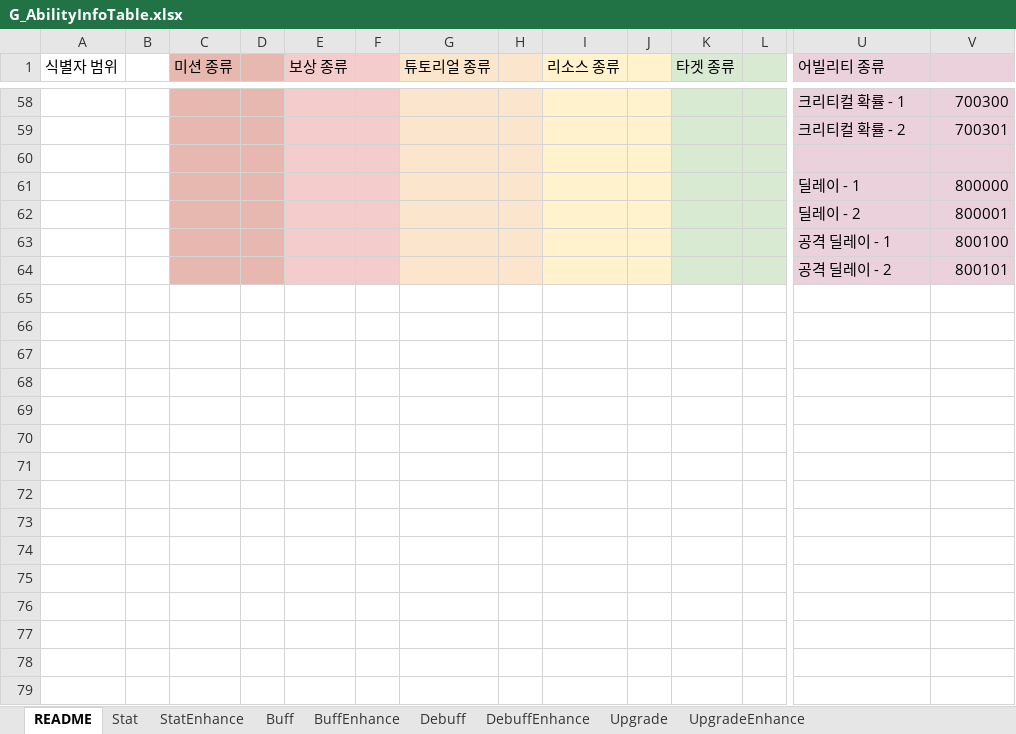
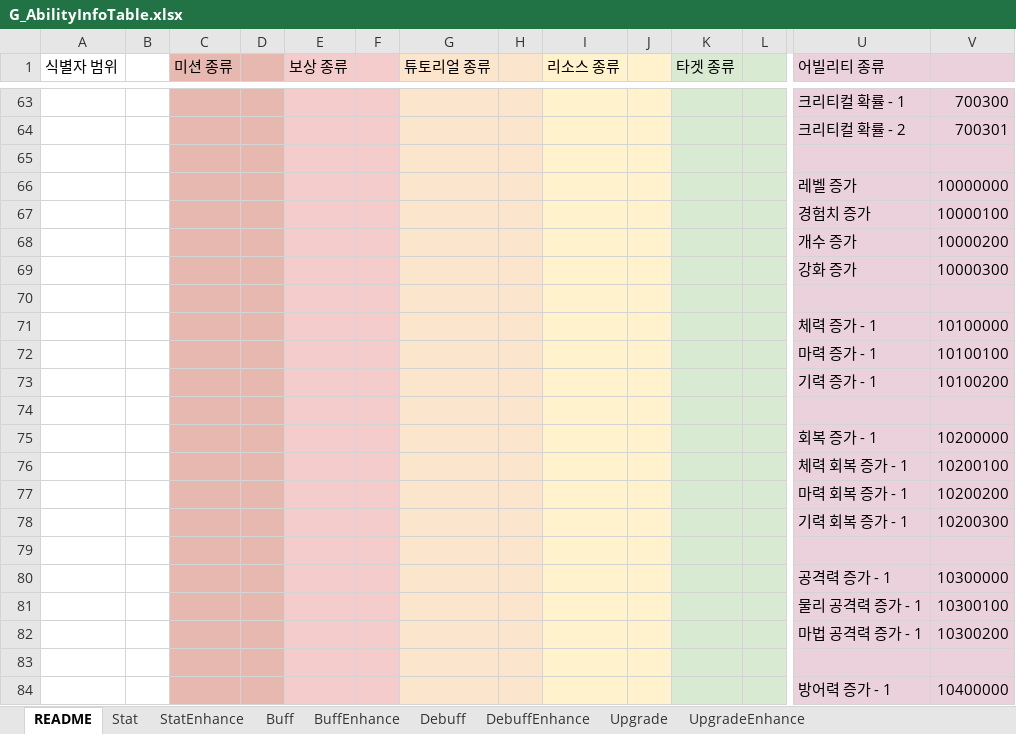
Before and after one commit to devmodle/0300000201.module_unity, an Excel workbook: Tables/G_AbilityInfoTable.xlsx, sheet README, drawn as a sheet; only a part is shown, gaps mark what is left out; values as stored, in another font and other column widths than the file's, no borders; charts and pictures not drawn; addresses are those after the commit; rows hold the shown columns only; the diff covers the shown part only; the diff names each change by its address in the sheet, - before the commit and + after, or states it on an @@ line.

```diff
--- a/Tables/G_AbilityInfoTable.xlsx (sheet README)
+++ b/Tables/G_AbilityInfoTable.xlsx (sheet README)
+row 66:  |  |  |  |  |  |  |  |  |  |  |  | 레벨 증가 | 10000000
+row 67:  |  |  |  |  |  |  |  |  |  |  |  | 경험치 증가 | 10000100
+row 68:  |  |  |  |  |  |  |  |  |  |  |  | 개수 증가 | 10000200
+row 69:  |  |  |  |  |  |  |  |  |  |  |  | 강화 증가 | 10000300
-row 70:  |  |  |  |  |  |  |  |  |  |  |  | 딜레이 - 1 | 800000
+row 70: (empty)
+row 71:  |  |  |  |  |  |  |  |  |  |  |  | 체력 증가 - 1 | 10100000
+row 72:  |  |  |  |  |  |  |  |  |  |  |  | 마력 증가 - 1 | 10100100
+row 73:  |  |  |  |  |  |  |  |  |  |  |  | 기력 증가 - 1 | 10100200
-row 74:  |  |  |  |  |  |  |  |  |  |  |  | 딜레이 - 2 | 800001
+row 74: (empty)
+row 75:  |  |  |  |  |  |  |  |  |  |  |  | 회복 증가 - 1 | 10200000
+row 76:  |  |  |  |  |  |  |  |  |  |  |  | 체력 회복 증가 - 1 | 10200100
+row 77:  |  |  |  |  |  |  |  |  |  |  |  | 마력 회복 증가 - 1 | 10200200
+row 78:  |  |  |  |  |  |  |  |  |  |  |  | 기력 회복 증가 - 1 | 10200300
-row 79:  |  |  |  |  |  |  |  |  |  |  |  | 공격 딜레이 - 1 | 800100
+row 79: (empty)
+row 80:  |  |  |  |  |  |  |  |  |  |  |  | 공격력 증가 - 1 | 10300000
+row 81:  |  |  |  |  |  |  |  |  |  |  |  | 물리 공격력 증가 - 1 | 10300100
+row 82:  |  |  |  |  |  |  |  |  |  |  |  | 마법 공격력 증가 - 1 | 10300200
-row 83:  |  |  |  |  |  |  |  |  |  |  |  | 공격 딜레이 - 2 | 800101
+row 83: (empty)
+row 84:  |  |  |  |  |  |  |  |  |  |  |  | 방어력 증가 - 1 | 10400000
```
Also changed, not shown: 23 added rows and 7 edited cells elsewhere in this sheet, sheet Stat, sheet Buff, sheet Debuff, sheet Upgrade, formulas that keep their value, Tables/A/G_EtcInfoTable.xlsx, Tables/B/G_EtcInfoTable.xlsx, 12 other files.
